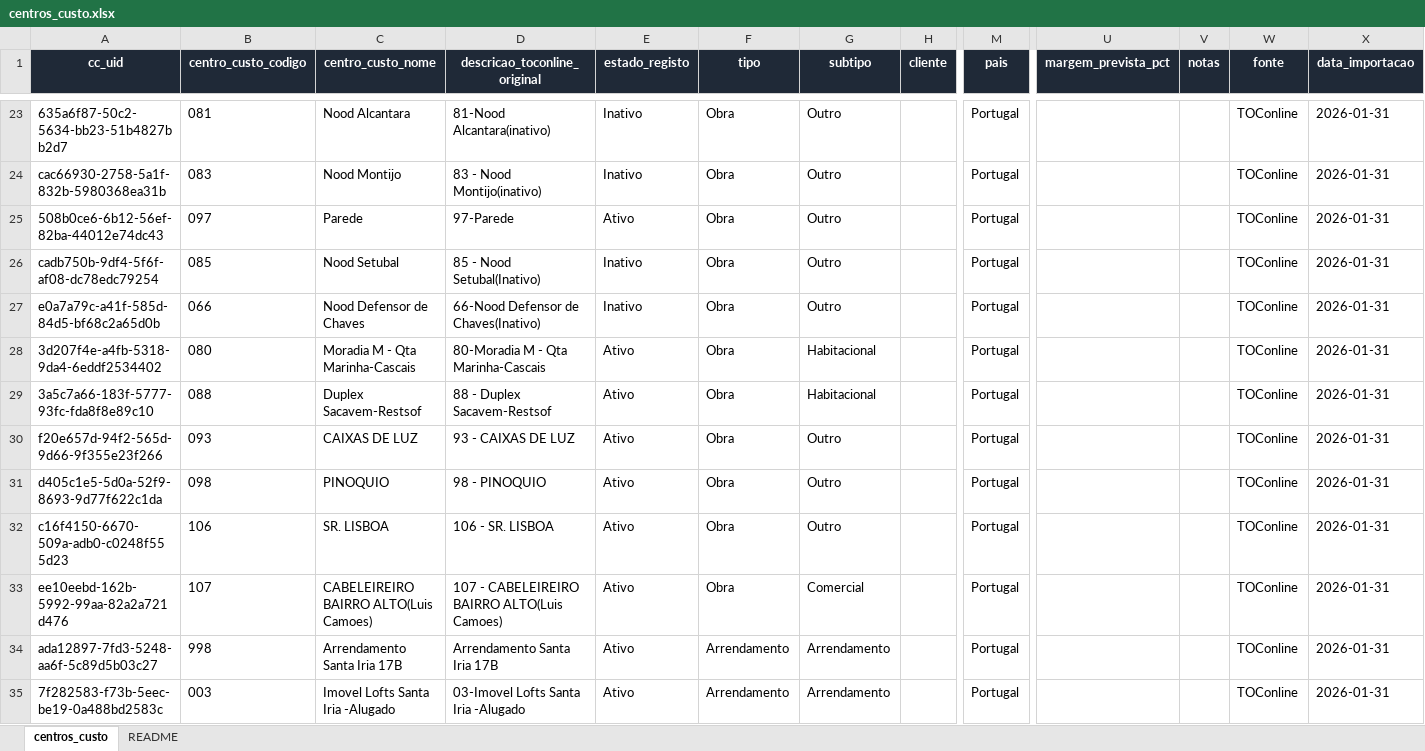
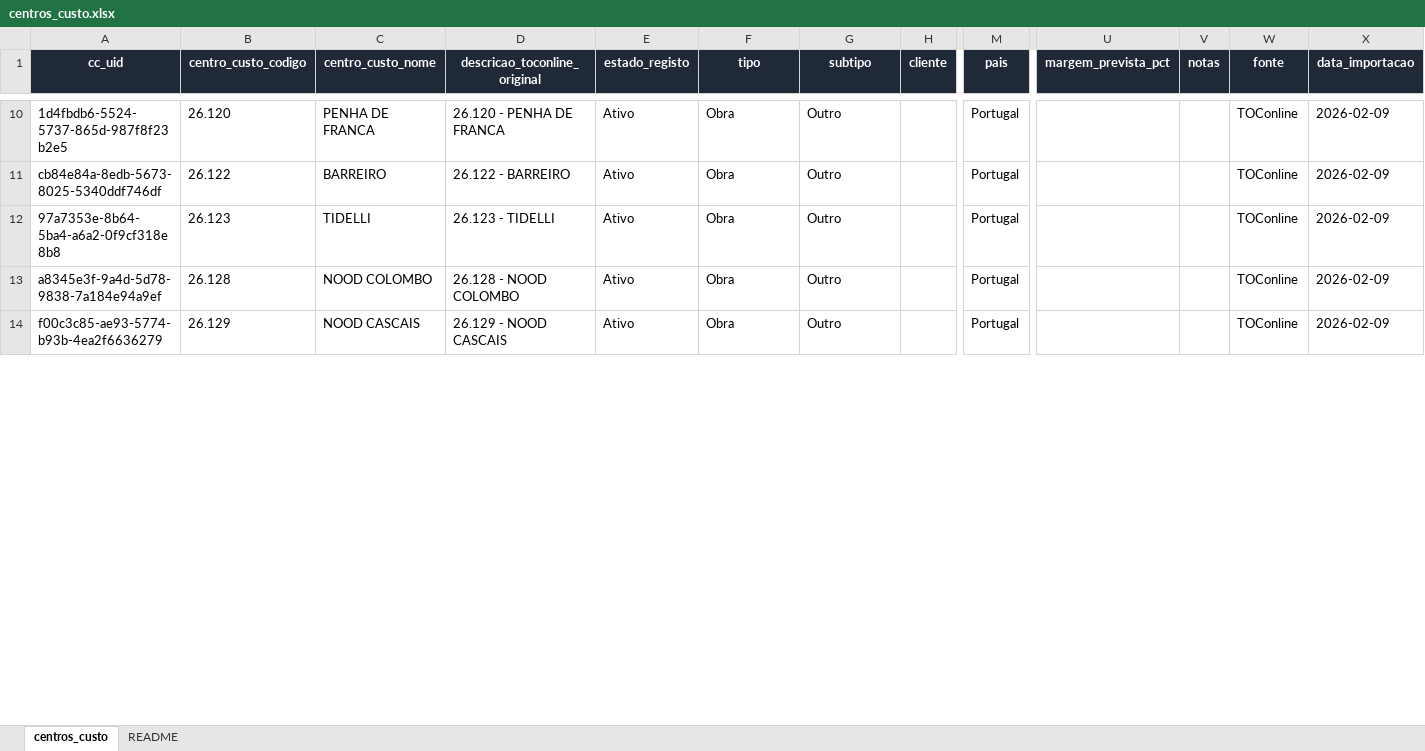
Before and after one commit to BailaoHugo/https-github.com-hugo_bailao-empresa-gestao, an Excel workbook: 00_CONFIG/centros_custo.xlsx, sheet centros_custo, drawn as a sheet; only a part is shown, gaps mark what is left out; values as stored, in another font and other column widths than the file's, no borders; removed rows and columns are numbered as before the commit, all else as after; rows hold the shown columns only; the diff covers the shown part only; the diff names each change by its address in the sheet, - before the commit and + after, or states it on an @@ line.

```diff
--- a/00_CONFIG/centros_custo.xlsx (sheet centros_custo)
+++ b/00_CONFIG/centros_custo.xlsx (sheet centros_custo)
-A10 (cc_uid): 635a6f87-50c2-5634-bb23-51b4827bb2d7
+A10 (cc_uid): 1d4fbdb6-5524-5737-865d-987f8f23b2e5
-B10 (centro_custo_codigo): 081
+B10 (centro_custo_codigo): 26.120
-C10 (centro_custo_nome): Nood Alcantara
+C10 (centro_custo_nome): PENHA DE FRANCA
-D10 (descricao_toconline_original): 81-Nood Alcantara(inativo)
+D10 (descricao_toconline_original): 26.120 - PENHA DE FRANCA
-E10 (estado_registo): Inativo
+E10 (estado_registo): Ativo
-X10 (data_importacao): 2026-01-31
+X10 (data_importacao): 2026-02-09
-row 24: cac66930-2758-5a1f-832b-5980368ea31b | 083 | Nood Montijo | 83 - Nood Montijo(inativo) | Inativo | Obra | Outro |  | Portugal |  |  | TOConline | 2026-01-31
-A11 (cc_uid): 508b0ce6-6b12-56ef-82ba-44012e74dc43
+A11 (cc_uid): cb84e84a-8edb-5673-8025-5340ddf746df
-B11 (centro_custo_codigo): 097
+B11 (centro_custo_codigo): 26.122
-C11 (centro_custo_nome): Parede
+C11 (centro_custo_nome): BARREIRO
-D11 (descricao_toconline_original): 97-Parede
+D11 (descricao_toconline_original): 26.122 - BARREIRO
-X11 (data_importacao): 2026-01-31
+X11 (data_importacao): 2026-02-09
-row 26: cadb750b-9df4-5f6f-af08-dc78edc79254 | 085 | Nood Setubal | 85 - Nood Setubal(Inativo) | Inativo | Obra | Outro |  | Portugal |  |  | TOConline | 2026-01-31
-row 27: e0a7a79c-a41f-585d-84d5-bf68c2a65d0b | 066 | Nood Defensor de Chaves | 66-Nood Defensor de Chaves(Inativo) | Inativo | Obra | Outro |  | Portugal |  |  | TOConline | 2026-01-31
-row 28: 3d207f4e-a4fb-5318-9da4-6eddf2534402 | 080 | Moradia M - Qta Marinha-Cascais | 80-Moradia M - Qta Marinha-Cascais | Ativo | Obra | Habitacional |  | Portugal |  |  | TOConline | 2026-01-31
-row 29: 3a5c7a66-183f-5777-93fc-fda8f8e89c10 | 088 | Duplex Sacavem-Restsof | 88 - Duplex Sacavem-Restsof | Ativo | Obra | Habitacional |  | Portugal |  |  | TOConline | 2026-01-31
-A12 (cc_uid): f20e657d-94f2-565d-9d66-9f355e23f266
+A12 (cc_uid): 97a7353e-8b64-5ba4-a6a2-0f9cf318e8b8
-B12 (centro_custo_codigo): 093
+B12 (centro_custo_codigo): 26.123
-C12 (centro_custo_nome): CAIXAS DE LUZ
+C12 (centro_custo_nome): TIDELLI
-D12 (descricao_toconline_original): 93 - CAIXAS DE LUZ
+D12 (descricao_toconline_original): 26.123 - TIDELLI
-X12:X14 (data_importacao): 2026-01-31
+X12:X14 (data_importacao): 2026-02-09
-A13 (cc_uid): d405c1e5-5d0a-52f9-8693-9d77f622c1da
+A13 (cc_uid): a8345e3f-9a4d-5d78-9838-7a184e94a9ef
-B13 (centro_custo_codigo): 098
+B13 (centro_custo_codigo): 26.128
-C13 (centro_custo_nome): PINOQUIO
+C13 (centro_custo_nome): NOOD COLOMBO
-D13 (descricao_toconline_original): 98 - PINOQUIO
+D13 (descricao_toconline_original): 26.128 - NOOD COLOMBO
-A14 (cc_uid): c16f4150-6670-509a-adb0-c0248f555d23
+A14 (cc_uid): f00c3c85-ae93-5774-b93b-4ea2f6636279
-B14 (centro_custo_codigo): 106
+B14 (centro_custo_codigo): 26.129
-C14 (centro_custo_nome): SR. LISBOA
+C14 (centro_custo_nome): NOOD CASCAIS
-D14 (descricao_toconline_original): 106 - SR. LISBOA
+D14 (descricao_toconline_original): 26.129 - NOOD CASCAIS
-row 33: ee10eebd-162b-5992-99aa-82a2a721d476 | 107 | CABELEIREIRO BAIRRO ALTO(Luis Camoes) | 107 - CABELEIREIRO BAIRRO ALTO(Luis Camoes) | Ativo | Obra | Comercial |  | Portugal |  |  | TOConline | 2026-01-31
-row 34: ada12897-7fd3-5248-aa6f-5c89d5b03c27 | 998 | Arrendamento Santa Iria 17B | Arrendamento Santa Iria 17B | Ativo | Arrendamento | Arrendamento |  | Portugal |  |  | TOConline | 2026-01-31
-row 35: 7f282583-f73b-5eec-be19-0a488bd2583c | 003 | Imovel Lofts Santa Iria -Alugado | 03-Imovel Lofts Santa Iria -Alugado | Ativo | Arrendamento | Arrendamento |  | Portugal |  |  | TOConline | 2026-01-31
```
Also changed, not shown: 2 added rows, 18 removed rows and 35 edited cells elsewhere in this sheet, sheet README, 03_CONTABILIDADE_ANALITICA/dados/alocacao_diaria.xlsx, 03_CONTABILIDADE_ANALITICA/dados/custos_linhas.xlsx, 36 other files.
